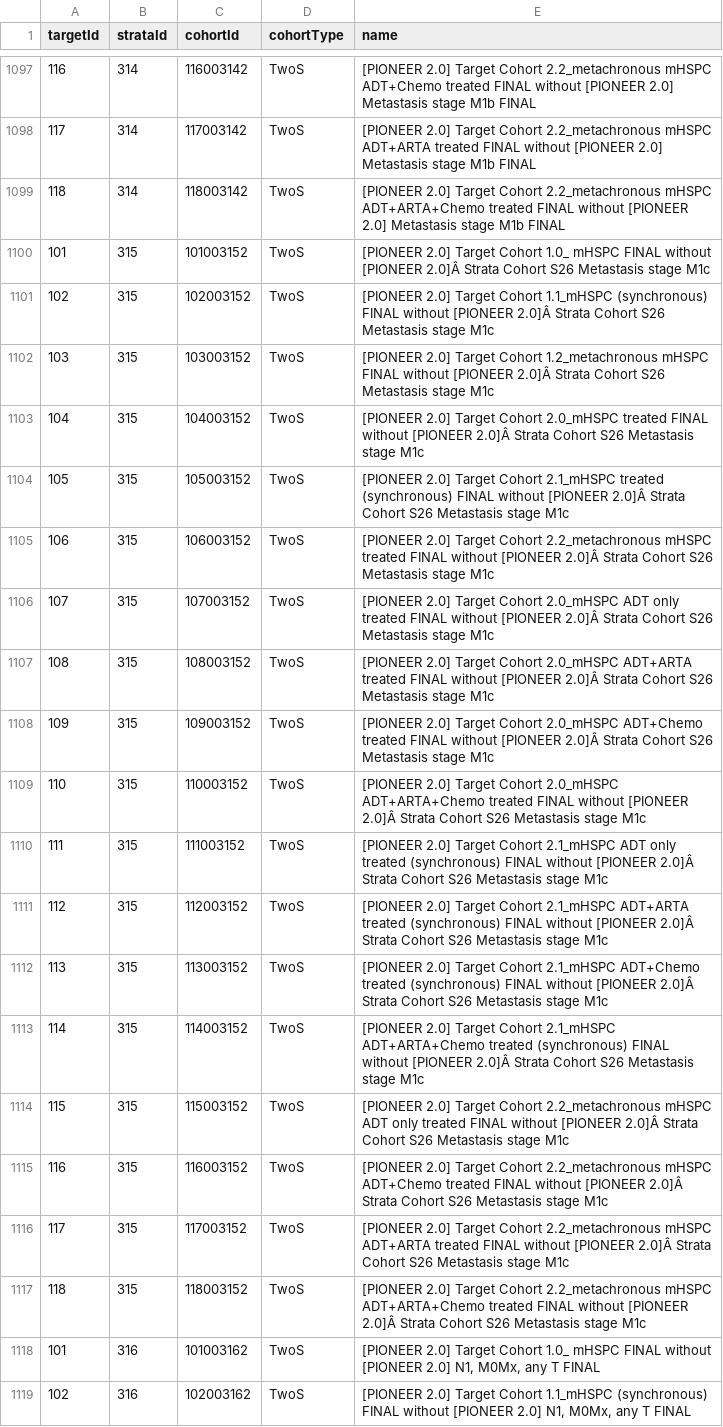
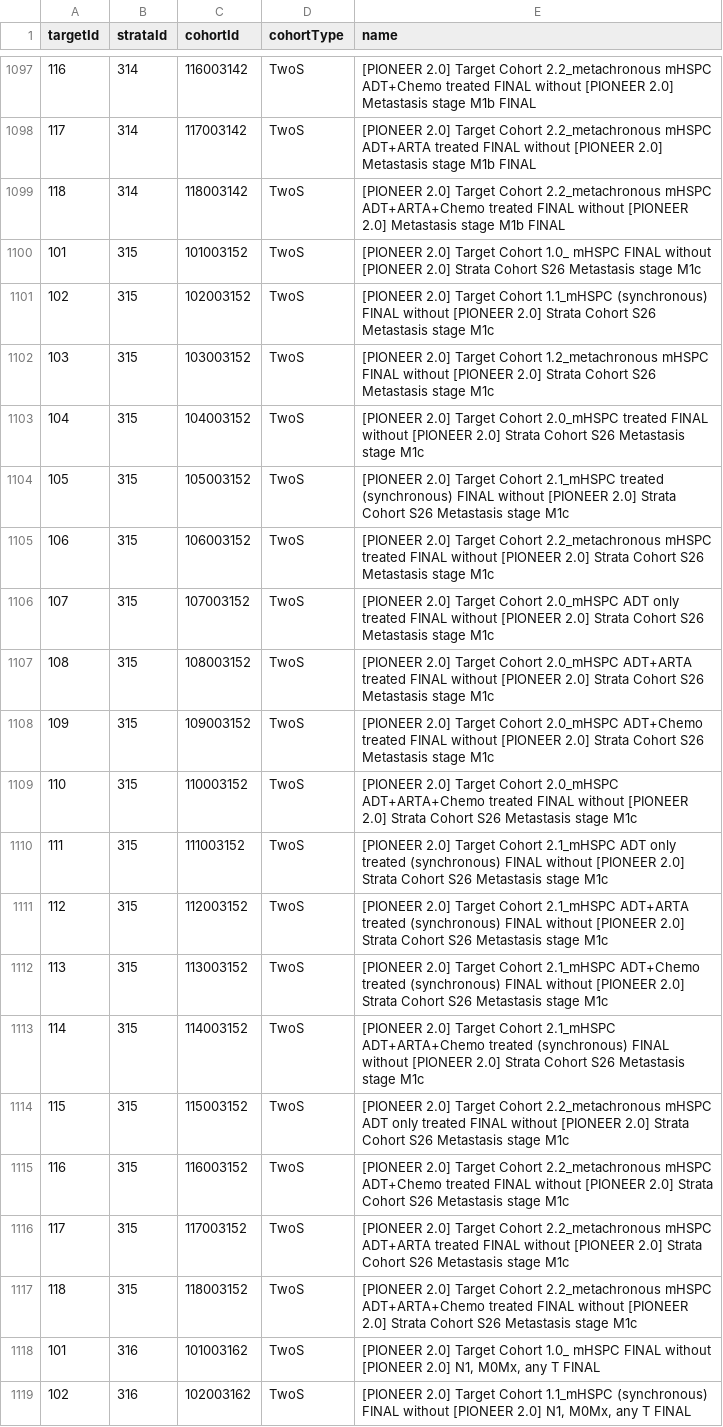
Before and after one commit to OdyOSG/PioneerTreatmentPathways, a CSV file: inst/settings/targetStrataXref.csv, drawn as a sheet; only a part is shown, gaps mark what is left out; the diff covers the shown part only.

```diff
--- a/inst/settings/targetStrataXref.csv
+++ b/inst/settings/targetStrataXref.csv
@@ -1099,20 +1099,20 @@ targetId,strataId,cohortId,cohortType,name
 118,314,118003142,TwoS,[PIONEER 2.0] Target Cohort 2.2_metachronous mHSPC ADT+ARTA+Chemo treated FINAL without [PIONEER 2.0] Metastasis stage M1b FINAL
-101,315,101003152,TwoS,[PIONEER 2.0] Target Cohort 1.0_ mHSPC FINAL without [PIONEER 2.0]Â Strata Cohort S26 Metastasis stage M1c
-102,315,102003152,TwoS,[PIONEER 2.0] Target Cohort 1.1_mHSPC (synchronous) FINAL without [PIONEER 2.0]Â Strata Cohort S26 Metastasis stage M1c
-103,315,103003152,TwoS,[PIONEER 2.0] Target Cohort 1.2_metachronous mHSPC FINAL without [PIONEER 2.0]Â Strata Cohort S26 Metastasis stage M1c
-104,315,104003152,TwoS,[PIONEER 2.0] Target Cohort 2.0_mHSPC treated FINAL without [PIONEER 2.0]Â Strata Cohort S26 Metastasis stage M1c
-105,315,105003152,TwoS,[PIONEER 2.0] Target Cohort 2.1_mHSPC treated (synchronous) FINAL without [PIONEER 2.0]Â Strata Cohort S26 Metastasis stage M1c
-106,315,106003152,TwoS,[PIONEER 2.0] Target Cohort 2.2_metachronous mHSPC treated FINAL without [PIONEER 2.0]Â Strata Cohort S26 Metastasis stage M1c
-107,315,107003152,TwoS,[PIONEER 2.0] Target Cohort 2.0_mHSPC ADT only treated FINAL without [PIONEER 2.0]Â Strata Cohort S26 Metastasis stage M1c
-108,315,108003152,TwoS,[PIONEER 2.0] Target Cohort 2.0_mHSPC ADT+ARTA treated FINAL without [PIONEER 2.0]Â Strata Cohort S26 Metastasis stage M1c
-109,315,109003152,TwoS,[PIONEER 2.0] Target Cohort 2.0_mHSPC ADT+Chemo treated FINAL without [PIONEER 2.0]Â Strata Cohort S26 Metastasis stage M1c
-110,315,110003152,TwoS,[PIONEER 2.0] Target Cohort 2.0_mHSPC ADT+ARTA+Chemo treated FINAL without [PIONEER 2.0]Â Strata Cohort S26 Metastasis stage M1c
-111,315,111003152,TwoS,[PIONEER 2.0] Target Cohort 2.1_mHSPC ADT only treated (synchronous) FINAL without [PIONEER 2.0]Â Strata Cohort S26 Metastasis stage M1c
-112,315,112003152,TwoS,[PIONEER 2.0] Target Cohort 2.1_mHSPC ADT+ARTA treated (synchronous) FINAL without [PIONEER 2.0]Â Strata Cohort S26 Metastasis stage M1c
-113,315,113003152,TwoS,[PIONEER 2.0] Target Cohort 2.1_mHSPC ADT+Chemo treated (synchronous) FINAL without [PIONEER 2.0]Â Strata Cohort S26 Metastasis stage M1c
-114,315,114003152,TwoS,[PIONEER 2.0] Target Cohort 2.1_mHSPC ADT+ARTA+Chemo treated (synchronous) FINAL without [PIONEER 2.0]Â Strata Cohort S26 Metastasis stage M1c
-115,315,115003152,TwoS,[PIONEER 2.0] Target Cohort 2.2_metachronous mHSPC ADT only treated FINAL without [PIONEER 2.0]Â Strata Cohort S26 Metastasis stage M1c
-116,315,116003152,TwoS,[PIONEER 2.0] Target Cohort 2.2_metachronous mHSPC ADT+Chemo treated FINAL without [PIONEER 2.0]Â Strata Cohort S26 Metastasis stage M1c
-117,315,117003152,TwoS,[PIONEER 2.0] Target Cohort 2.2_metachronous mHSPC ADT+ARTA treated FINAL without [PIONEER 2.0]Â Strata Cohort S26 Metastasis stage M1c
-118,315,118003152,TwoS,[PIONEER 2.0] Target Cohort 2.2_metachronous mHSPC ADT+ARTA+Chemo treated FINAL without [PIONEER 2.0]Â Strata Cohort S26 Metastasis stage M1c
+101,315,101003152,TwoS,[PIONEER 2.0] Target Cohort 1.0_ mHSPC FINAL without [PIONEER 2.0] Strata Cohort S26 Metastasis stage M1c
+102,315,102003152,TwoS,[PIONEER 2.0] Target Cohort 1.1_mHSPC (synchronous) FINAL without [PIONEER 2.0] Strata Cohort S26 Metastasis stage M1c
+103,315,103003152,TwoS,[PIONEER 2.0] Target Cohort 1.2_metachronous mHSPC FINAL without [PIONEER 2.0] Strata Cohort S26 Metastasis stage M1c
+104,315,104003152,TwoS,[PIONEER 2.0] Target Cohort 2.0_mHSPC treated FINAL without [PIONEER 2.0] Strata Cohort S26 Metastasis stage M1c
+105,315,105003152,TwoS,[PIONEER 2.0] Target Cohort 2.1_mHSPC treated (synchronous) FINAL without [PIONEER 2.0] Strata Cohort S26 Metastasis stage M1c
+106,315,106003152,TwoS,[PIONEER 2.0] Target Cohort 2.2_metachronous mHSPC treated FINAL without [PIONEER 2.0] Strata Cohort S26 Metastasis stage M1c
+107,315,107003152,TwoS,[PIONEER 2.0] Target Cohort 2.0_mHSPC ADT only treated FINAL without [PIONEER 2.0] Strata Cohort S26 Metastasis stage M1c
+108,315,108003152,TwoS,[PIONEER 2.0] Target Cohort 2.0_mHSPC ADT+ARTA treated FINAL without [PIONEER 2.0] Strata Cohort S26 Metastasis stage M1c
+109,315,109003152,TwoS,[PIONEER 2.0] Target Cohort 2.0_mHSPC ADT+Chemo treated FINAL without [PIONEER 2.0] Strata Cohort S26 Metastasis stage M1c
+110,315,110003152,TwoS,[PIONEER 2.0] Target Cohort 2.0_mHSPC ADT+ARTA+Chemo treated FINAL without [PIONEER 2.0] Strata Cohort S26 Metastasis stage M1c
+111,315,111003152,TwoS,[PIONEER 2.0] Target Cohort 2.1_mHSPC ADT only treated (synchronous) FINAL without [PIONEER 2.0] Strata Cohort S26 Metastasis stage M1c
+112,315,112003152,TwoS,[PIONEER 2.0] Target Cohort 2.1_mHSPC ADT+ARTA treated (synchronous) FINAL without [PIONEER 2.0] Strata Cohort S26 Metastasis stage M1c
+113,315,113003152,TwoS,[PIONEER 2.0] Target Cohort 2.1_mHSPC ADT+Chemo treated (synchronous) FINAL without [PIONEER 2.0] Strata Cohort S26 Metastasis stage M1c
+114,315,114003152,TwoS,[PIONEER 2.0] Target Cohort 2.1_mHSPC ADT+ARTA+Chemo treated (synchronous) FINAL without [PIONEER 2.0] Strata Cohort S26 Metastasis stage M1c
+115,315,115003152,TwoS,[PIONEER 2.0] Target Cohort 2.2_metachronous mHSPC ADT only treated FINAL without [PIONEER 2.0] Strata Cohort S26 Metastasis stage M1c
+116,315,116003152,TwoS,[PIONEER 2.0] Target Cohort 2.2_metachronous mHSPC ADT+Chemo treated FINAL without [PIONEER 2.0] Strata Cohort S26 Metastasis stage M1c
+117,315,117003152,TwoS,[PIONEER 2.0] Target Cohort 2.2_metachronous mHSPC ADT+ARTA treated FINAL without [PIONEER 2.0] Strata Cohort S26 Metastasis stage M1c
+118,315,118003152,TwoS,[PIONEER 2.0] Target Cohort 2.2_metachronous mHSPC ADT+ARTA+Chemo treated FINAL without [PIONEER 2.0] Strata Cohort S26 Metastasis stage M1c
 101,316,101003162,TwoS,"[PIONEER 2.0] Target Cohort 1.0_ mHSPC FINAL without [PIONEER 2.0] N1, M0Mx, any T FINAL"
```
Also changed, not shown: 18 edited cells elsewhere in this file, inst/settings/CohortsToCreateStrata.csv, inst/settings/diagnostics/CohortsToCreateStrata.csv, 2 other files.
